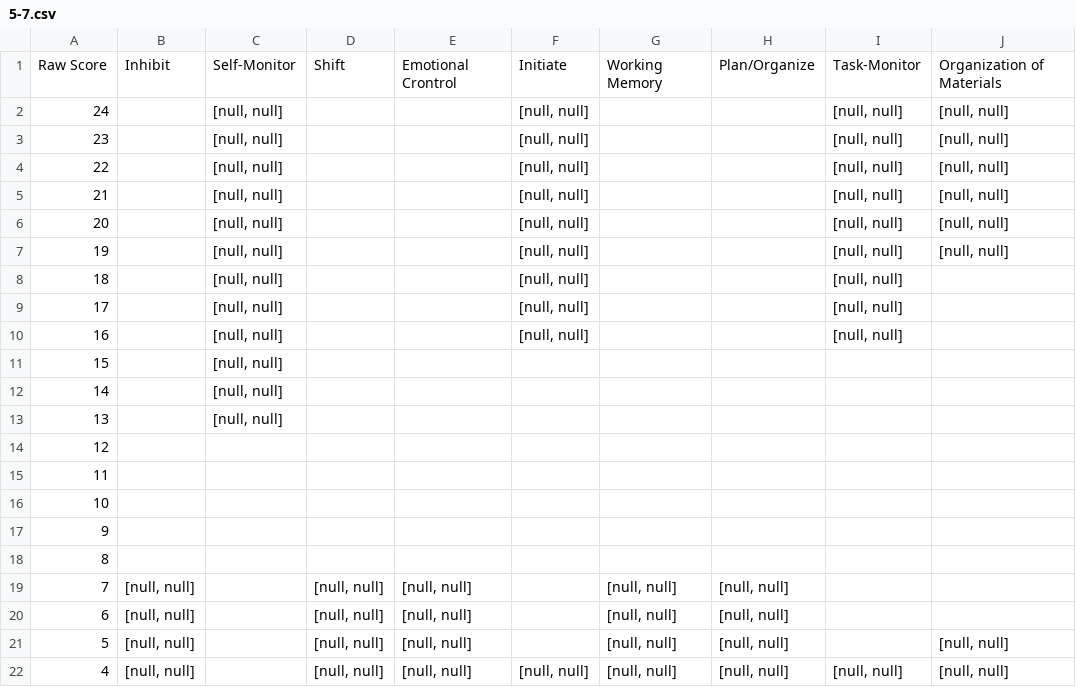
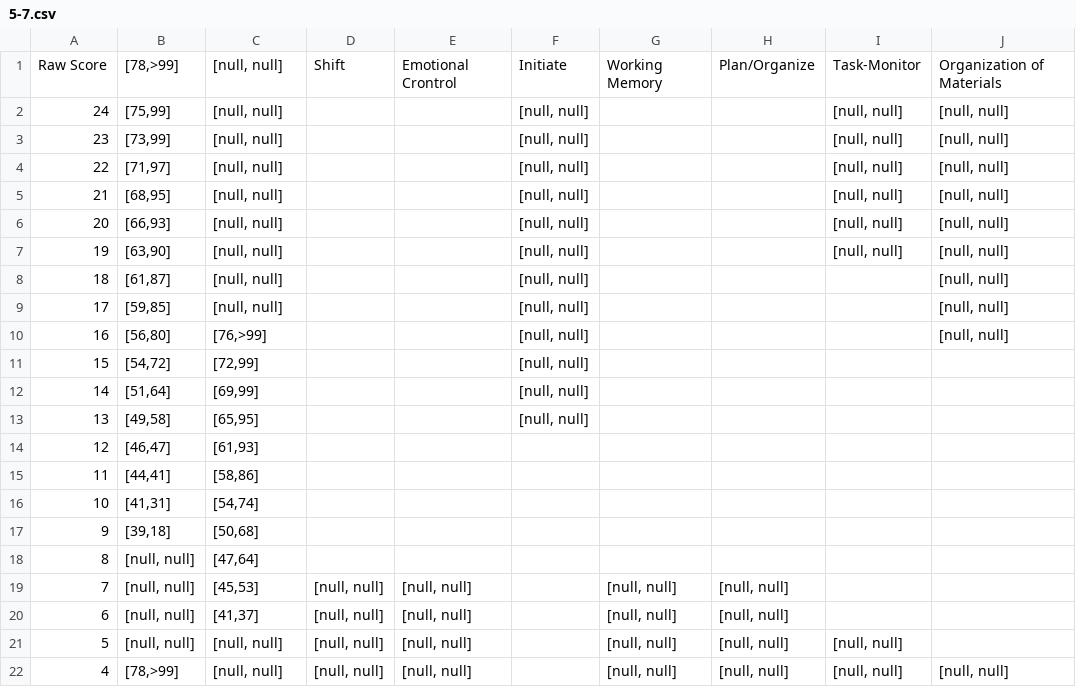
Before and after one commit to SamDavidBaldwin/Psych, a CSV file: src/main/resources/static/Brief2/Teacher/scoring_sheets/M/Scale Raw/5-7.csv, drawn as a sheet.

Commit message:
Fixing Margins for Scale Raw

```diff
--- a/src/main/resources/static/Brief2/Teacher/scoring_sheets/M/Scale Raw/5-7.csv
+++ b/src/main/resources/static/Brief2/Teacher/scoring_sheets/M/Scale Raw/5-7.csv
@@ -1,22 +1,22 @@
-Raw Score,Inhibit,Self-Monitor,Shift,Emotional Crontrol,Initiate,Working Memory,Plan/Organize,Task-Monitor,Organization of Materials
-24,,"[null, null]",,,"[null, null]",,,"[null, null]","[null, null]"
-23,,"[null, null]",,,"[null, null]",,,"[null, null]","[null, null]"
-22,,"[null, null]",,,"[null, null]",,,"[null, null]","[null, null]"
-21,,"[null, null]",,,"[null, null]",,,"[null, null]","[null, null]"
-20,,"[null, null]",,,"[null, null]",,,"[null, null]","[null, null]"
-19,,"[null, null]",,,"[null, null]",,,"[null, null]","[null, null]"
-18,,"[null, null]",,,"[null, null]",,,"[null, null]",
-17,,"[null, null]",,,"[null, null]",,,"[null, null]",
-16,,"[null, null]",,,"[null, null]",,,"[null, null]",
-15,,"[null, null]",,,,,,,
-14,,"[null, null]",,,,,,,
-13,,"[null, null]",,,,,,,
-12,,,,,,,,,
-11,,,,,,,,,
-10,,,,,,,,,
-9,,,,,,,,,
-8,,,,,,,,,
-7,"[null, null]",,"[null, null]","[null, null]",,"[null, null]","[null, null]",,
-6,"[null, null]",,"[null, null]","[null, null]",,"[null, null]","[null, null]",,
-5,"[null, null]",,"[null, null]","[null, null]",,"[null, null]","[null, null]",,"[null, null]"
-4,"[null, null]",,"[null, null]","[null, null]","[null, null]","[null, null]","[null, null]","[null, null]","[null, null]"
+Raw Score,"[78,>99]","[null, null]",Shift,Emotional Crontrol,Initiate,Working Memory,Plan/Organize,Task-Monitor,Organization of Materials
+24,"[75,99]","[null, null]",,,"[null, null]",,,"[null, null]","[null, null]"
+23,"[73,99]","[null, null]",,,"[null, null]",,,"[null, null]","[null, null]"
+22,"[71,97]","[null, null]",,,"[null, null]",,,"[null, null]","[null, null]"
+21,"[68,95]","[null, null]",,,"[null, null]",,,"[null, null]","[null, null]"
+20,"[66,93]","[null, null]",,,"[null, null]",,,"[null, null]","[null, null]"
+19,"[63,90]","[null, null]",,,"[null, null]",,,"[null, null]","[null, null]"
+18,"[61,87]","[null, null]",,,"[null, null]",,,,"[null, null]"
+17,"[59,85]","[null, null]",,,"[null, null]",,,,"[null, null]"
+16,"[56,80]","[76,>99]",,,"[null, null]",,,,"[null, null]"
+15,"[54,72]","[72,99]",,,"[null, null]",,,,
+14,"[51,64]","[69,99]",,,"[null, null]",,,,
+13,"[49,58]","[65,95]",,,"[null, null]",,,,
+12,"[46,47]","[61,93]",,,,,,,
+11,"[44,41]","[58,86]",,,,,,,
+10,"[41,31]","[54,74]",,,,,,,
+9,"[39,18]","[50,68]",,,,,,,
+8,"[null, null]","[47,64]",,,,,,,
+7,"[null, null]","[45,53]","[null, null]","[null, null]",,"[null, null]","[null, null]",,
+6,"[null, null]","[41,37]","[null, null]","[null, null]",,"[null, null]","[null, null]",,
+5,"[null, null]","[null, null]","[null, null]","[null, null]",,"[null, null]","[null, null]","[null, null]",
+4,"[78,>99]","[null, null]","[null, null]","[null, null]",,"[null, null]","[null, null]","[null, null]","[null, null]"
```
Also changed, not shown: src/main/resources/static/Brief2/Teacher/scoring_sheets/F/Scale Raw/11-13.csv, src/main/resources/static/Brief2/Teacher/scoring_sheets/F/Scale Raw/14-18.csv, 5 other files.
